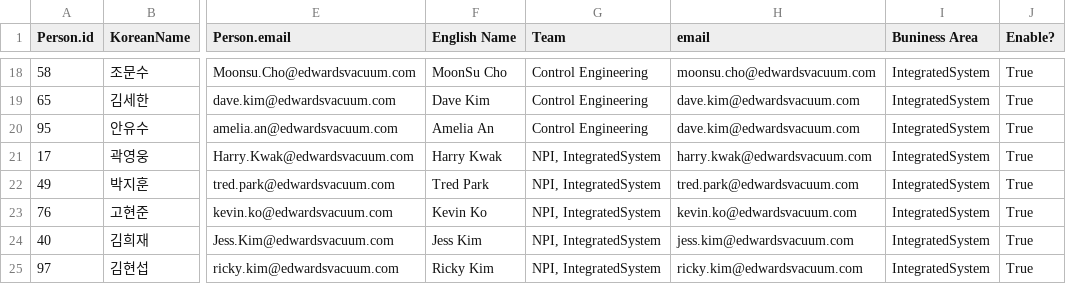
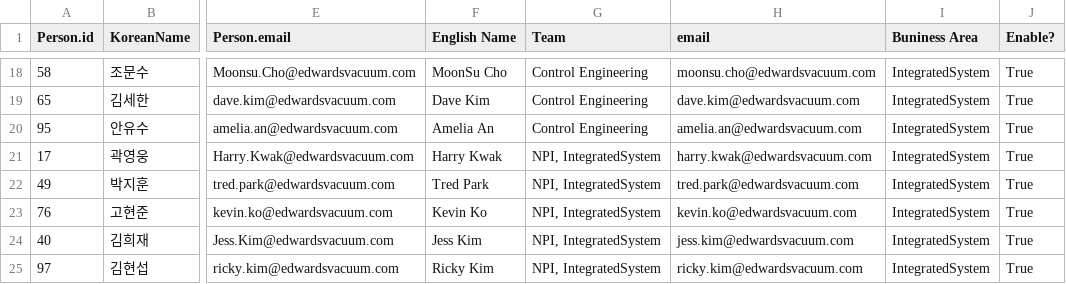
Before and after one commit to cyanluna-git/engineering.management, a CSV file: ref_table/db_users.csv, drawn as a sheet; only a part is shown, gaps mark what is left out; the diff names each change by its address in the sheet, - before the commit and + after, or states it on an @@ line.

Commit message:
fix: correct email address for user 안유수 in db_users.csv

```diff
--- a/ref_table/db_users.csv
+++ b/ref_table/db_users.csv
-H20 (email): dave.kim@edwardsvacuum.com
+H20 (email): amelia.an@edwardsvacuum.com
```
